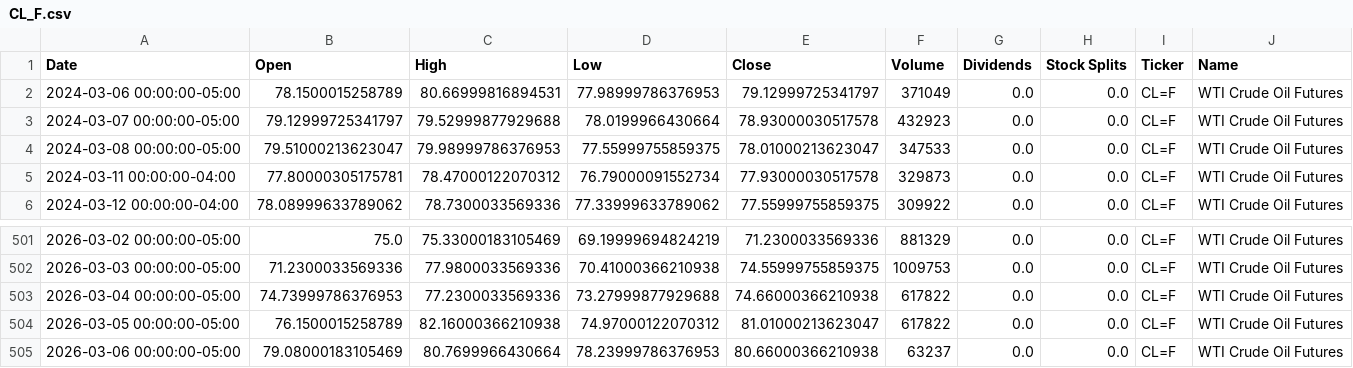
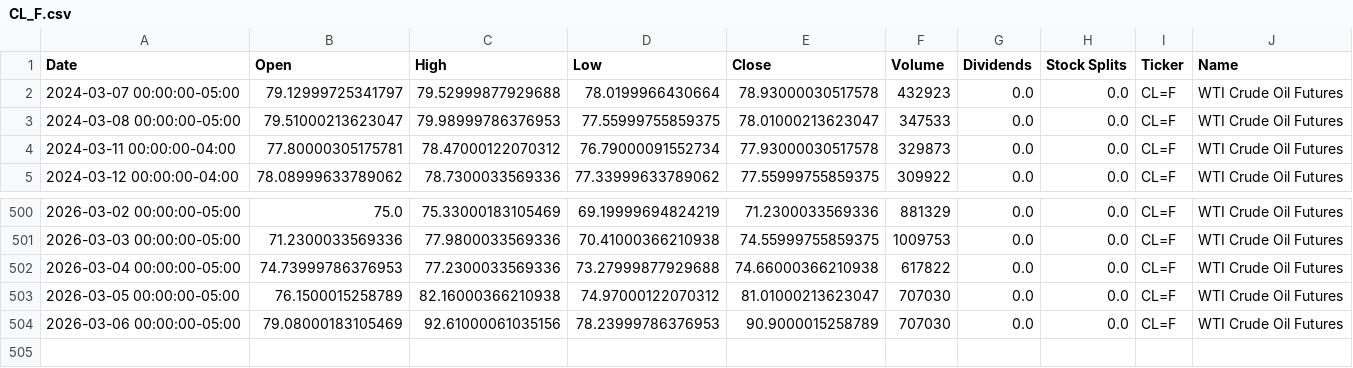
Before and after one commit to dylanmcd0/energy-analysis, a CSV file: data/financial/yfinance/CL_F.csv, drawn as a sheet; only a part is shown, gaps mark what is left out.

```diff
--- a/data/financial/yfinance/CL_F.csv
+++ b/data/financial/yfinance/CL_F.csv
@@ -1,3 +1,2 @@
 Date,Open,High,Low,Close,Volume,Dividends,Stock Splits,Ticker,Name
-2024-03-06 00:00:00-05:00,78.1500015258789,80.66999816894531,77.98999786376953,79.12999725341797,371049,0.0,0.0,CL=F,WTI Crude Oil Futures
 2024-03-07 00:00:00-05:00,79.12999725341797,79.52999877929688,78.0199966430664,78.93000030517578,432923,0.0,0.0,CL=F,WTI Crude Oil Futures
@@ -503,3 +502,3 @@ Date,Open,High,Low,Close,Volume,Dividends,Stock Splits,Ticker,Name
 2026-03-04 00:00:00-05:00,74.73999786376953,77.2300033569336,73.27999877929688,74.66000366210938,617822,0.0,0.0,CL=F,WTI Crude Oil Futures
-2026-03-05 00:00:00-05:00,76.1500015258789,82.16000366210938,74.97000122070312,81.01000213623047,617822,0.0,0.0,CL=F,WTI Crude Oil Futures
-2026-03-06 00:00:00-05:00,79.08000183105469,80.7699966430664,78.23999786376953,80.66000366210938,63237,0.0,0.0,CL=F,WTI Crude Oil Futures
+2026-03-05 00:00:00-05:00,76.1500015258789,82.16000366210938,74.97000122070312,81.01000213623047,707030,0.0,0.0,CL=F,WTI Crude Oil Futures
+2026-03-06 00:00:00-05:00,79.08000183105469,92.61000061035156,78.23999786376953,90.9000015258789,707030,0.0,0.0,CL=F,WTI Crude Oil Futures
```
Also changed, not shown: data/financial/yfinance/BZ_F.csv, data/financial/yfinance/HAL.csv, 18 other files.
